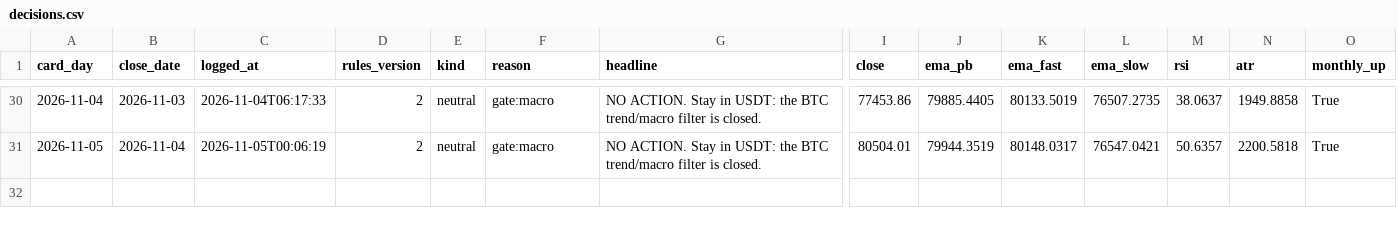
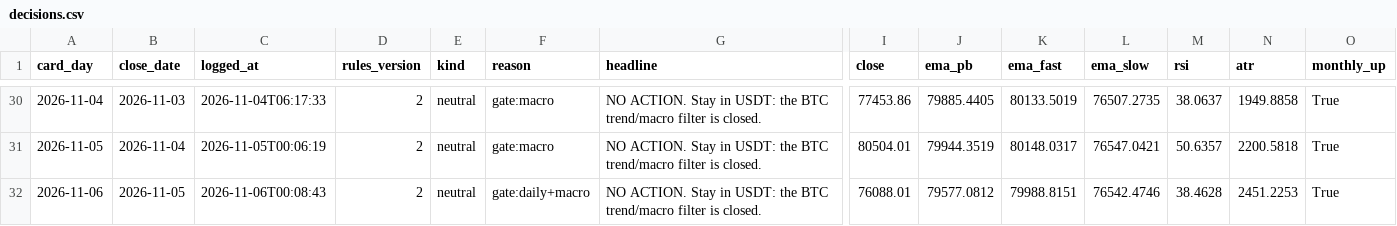
Before and after one commit to raiyan22/spot-trd, a CSV file: journal/decisions.csv, drawn as a sheet; only a part is shown, gaps mark what is left out; rows hold the shown columns only; the diff names each change by its address in the sheet, - before the commit and + after, or states it on an @@ line.

Commit message:
journal update 2026-11-06 00:08 UTC

```diff
--- a/journal/decisions.csv
+++ b/journal/decisions.csv
+row 32: 2026-11-06 | 2026-11-05 | 2026-11-06T00:08:43 | 2 | neutral | gate:daily+macro | NO ACTION. Stay in USDT: the BTC trend/macro filter is closed. | 76088.01 | 79577.0812 | 79988.8151 | 76542.4746 | 38.4628 | 2451.2253 | True
```
